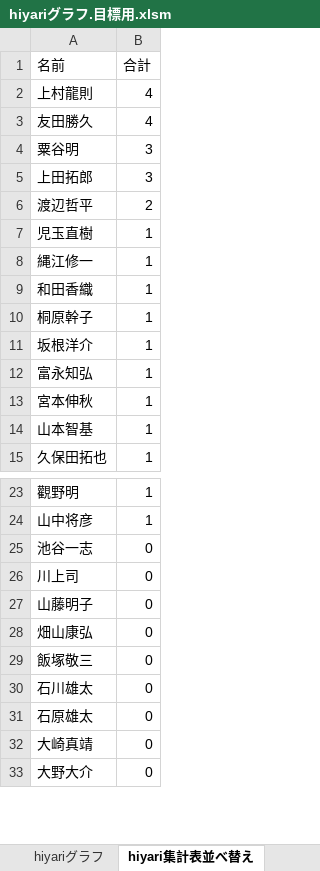
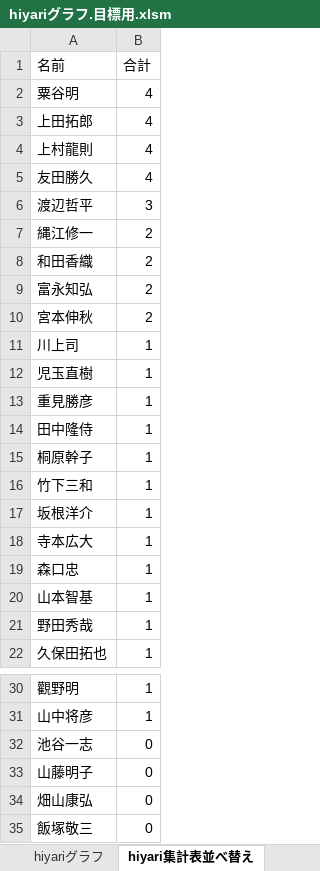
Before and after one commit to tyconivms/storage_place, an Excel workbook: hiyari/ランキング/hiyariグラフ.目標用.xlsm, sheet hiyari集計表並べ替え, drawn as a sheet; only a part is shown, gaps mark what is left out; the shorter side is filled out with more unchanged rows; values as stored, in another font and other column widths than the file's, no borders; charts and pictures not drawn; removed rows and columns are numbered as before the commit, all else as after; the diff covers the shown part only; the diff names each change by its address in the sheet, - before the commit and + after, or states it on an @@ line.

```diff
--- a/hiyari/ランキング/hiyariグラフ.目標用.xlsm (sheet hiyari集計表並べ替え)
+++ b/hiyari/ランキング/hiyariグラフ.目標用.xlsm (sheet hiyari集計表並べ替え)
+row 2: 粟谷明 | 4
+row 3: 上田拓郎 | 4
-row 4: 粟谷明 | 3
-row 5: 上田拓郎 | 3
-B6 (合計): 2
+B6 (合計): 3
+row 7: 縄江修一 | 2
+row 8: 和田香織 | 2
+row 9: 富永知弘 | 2
+row 10: 宮本伸秋 | 2
+row 11: 川上司 | 1
-A13 (名前): 縄江修一
+A13 (名前): 重見勝彦
-A14 (名前): 和田香織
+A14 (名前): 田中隆侍
+row 16: 竹下三和 | 1
-row 12: 富永知弘 | 1
-A18 (名前): 宮本伸秋
+A18 (名前): 寺本広大
+row 19: 森口忠 | 1
+row 21: 野田秀哉 | 1
-row 26: 川上司 | 0
```
Also changed, not shown: 6 removed rows elsewhere in this sheet, sheet hiyari集計表, sheet 組織図, charts or pictures, 5 other files.
